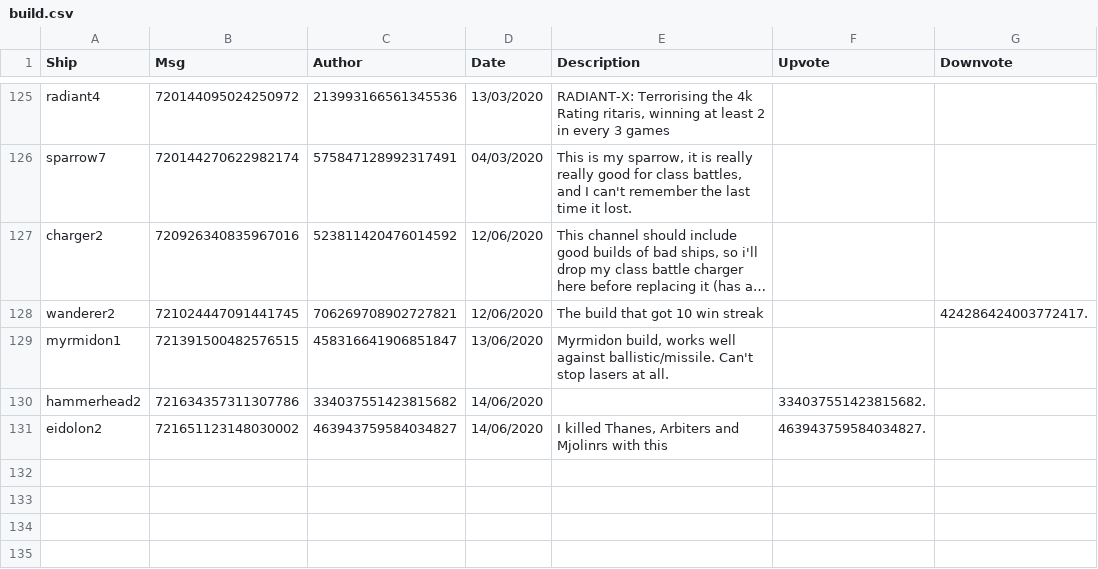
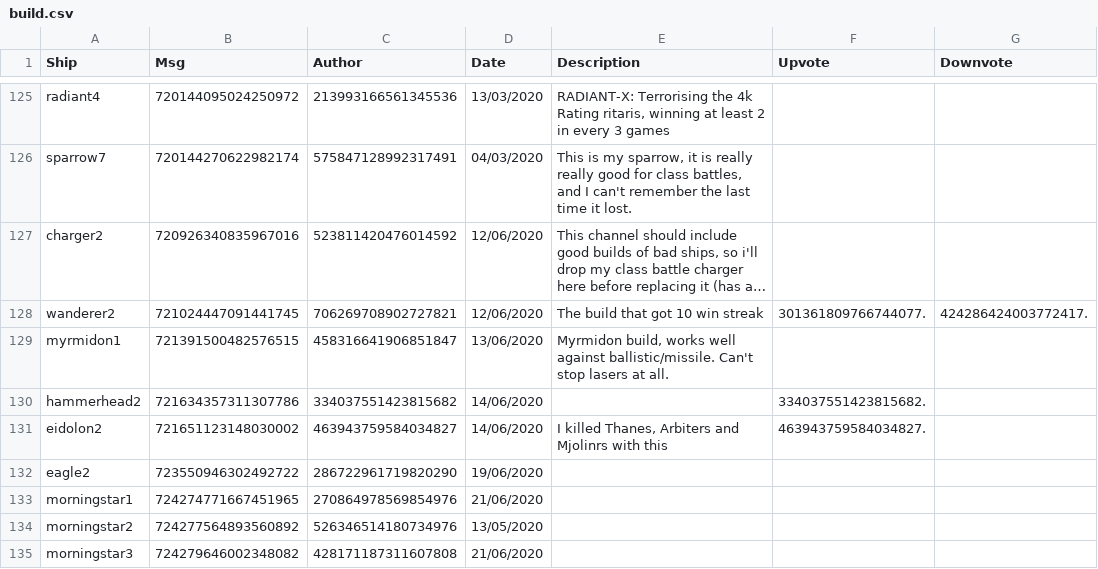
Before and after one commit to ZacharyLaw/Zak, a CSV file: build.csv, drawn as a sheet; only a part is shown, gaps mark what is left out; long unchanged cells end in …; the diff covers the shown part only; the diff names each change by its address in the sheet, - before the commit and + after, or states it on an @@ line.

```diff
--- a/build.csv
+++ b/build.csv
-F128 (Upvote): (empty)
+F128 (Upvote): 301361809766744077.
+row 132: eagle2 | 723550946302492722 | 286722961719820290 | 19/06/2020
+row 133: morningstar1 | 724274771667451965 | 270864978569854976 | 21/06/2020
+row 134: morningstar2 | 724277564893560892 | 526346514180734976 | 13/05/2020
+row 135: morningstar3 | 724279646002348082 | 428171187311607808 | 21/06/2020
```
Also changed, not shown: 8 added rows and 30 edited cells elsewhere in this file, 6 other files.
